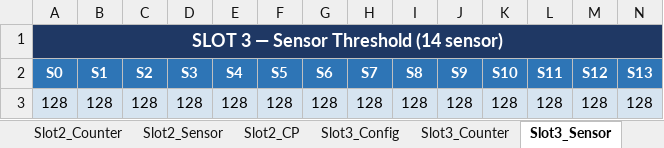
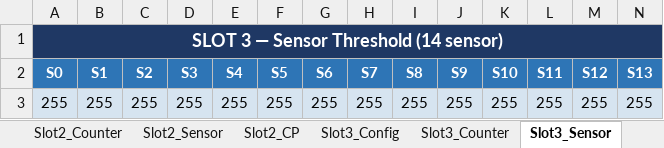
Before and after one commit to AhsanRony-ron/Line-Follower-REACTOR, an Excel workbook: eeprom_dump.xlsx, sheet Slot3_Sensor, drawn as a sheet; values as stored, in another font and other column widths than the file's, no borders; removed rows and columns are numbered as before the commit, all else as after; the diff names each change by its address in the sheet, - before the commit and + after, or states it on an @@ line.

```diff
--- a/eeprom_dump.xlsx (sheet Slot3_Sensor)
+++ b/eeprom_dump.xlsx (sheet Slot3_Sensor)
-row 3: 128 | 128 | 128 | 128 | 128 | 128 | 128 | 128 | 128 | 128 | 128 | 128 | 128 | 128
+row 3: 255 | 255 | 255 | 255 | 255 | 255 | 255 | 255 | 255 | 255 | 255 | 255 | 255 | 255
```
Also changed, not shown: sheet Slot0_Counter, sheet Slot1_Counter, sheet Slot2_Counter, sheet Slot3_Counter, sheet Slot4_Counter, sheet Slot5_Counter, 50 more sheets, 8 other files.
